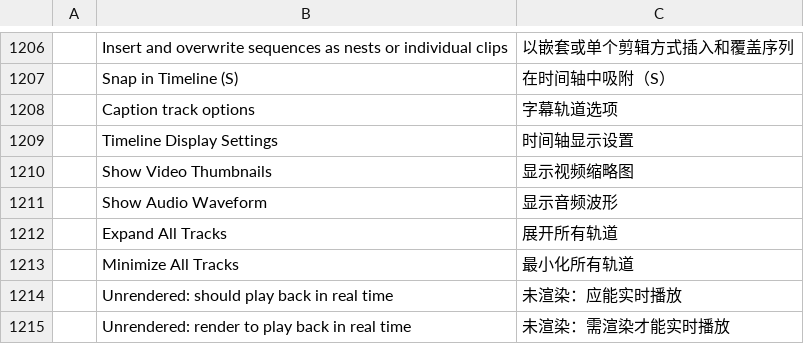
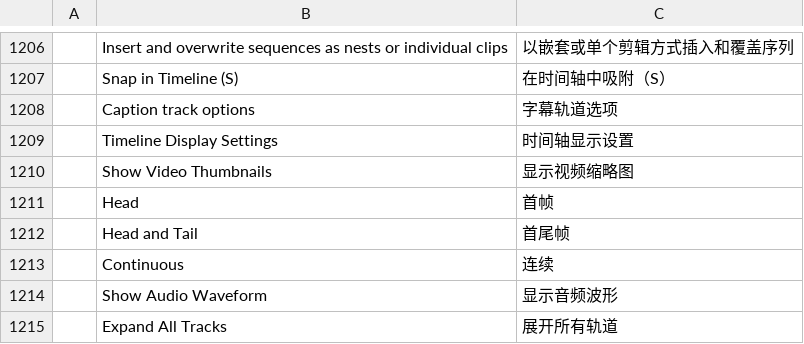
Before and after one commit to ahmedhosnypro/filmcraft, a TSV file: crates/ui-egui/src/i18n/zh-cn.tsv, drawn as a sheet; only a part is shown, gaps mark what is left out; the shorter side is filled out with more unchanged rows.

```diff
--- a/crates/ui-egui/src/i18n/zh-cn.tsv
+++ b/crates/ui-egui/src/i18n/zh-cn.tsv
@@ -1210,2 +1210,5 @@
 	Show Video Thumbnails	显示视频缩略图
+	Head	首帧
+	Head and Tail	首尾帧
+	Continuous	连续
 	Show Audio Waveform	显示音频波形
```
Also changed, not shown: crates/ui-egui/src/i18n/es.tsv, crates/ui-egui/src/i18n/ja.tsv, 5 other files.
